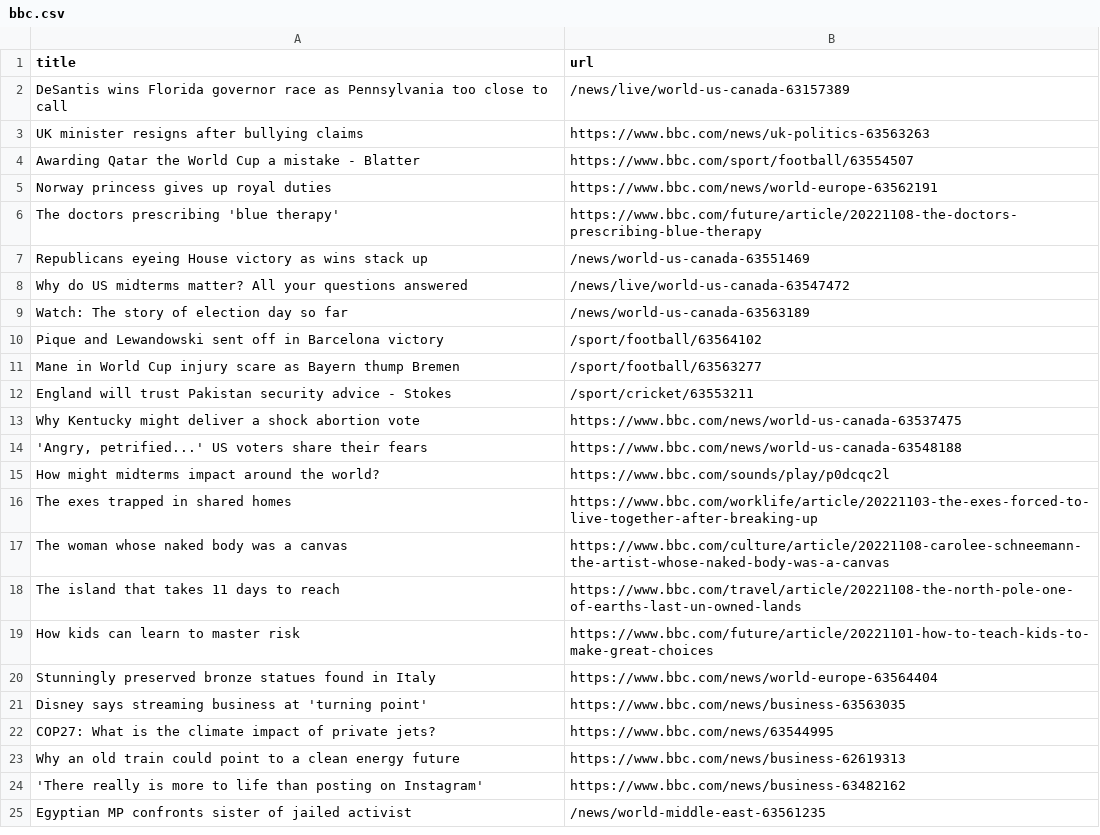
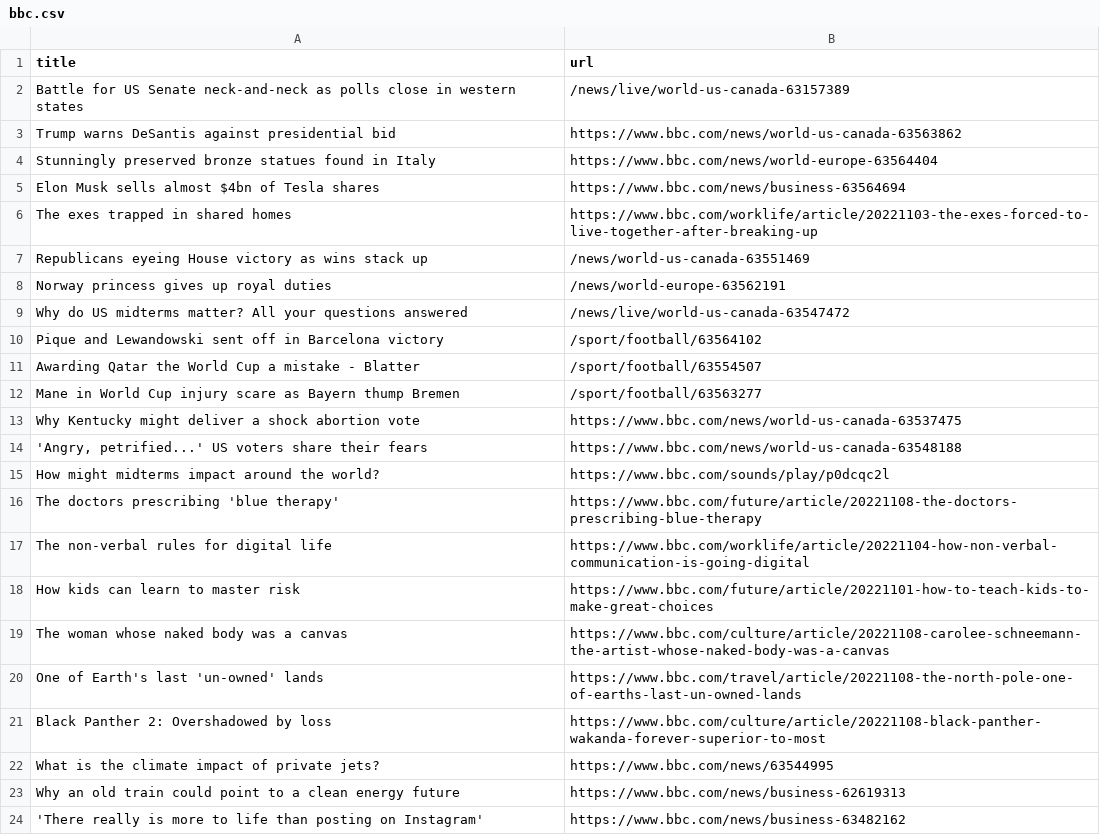
Before and after one commit to stanleydai/automatic-scraper, a CSV file: bbc.csv, drawn as a sheet; only a part is shown; the shorter side is filled out with more unchanged rows.

```diff
--- a/bbc.csv
+++ b/bbc.csv
@@ -1,13 +1,13 @@
 title,url
-DeSantis wins Florida governor race as Pennsylvania too close to call,/news/live/world-us-canada-63157389
-UK minister resigns after bullying claims,https://www.bbc.com/news/uk-politics-63563263
-Awarding Qatar the World Cup a mistake - Blatter,https://www.bbc.com/sport/football/63554507
-Norway princess gives up royal duties,https://www.bbc.com/news/world-europe-63562191
-The doctors prescribing 'blue therapy',https://www.bbc.com/future/article/20221108-the-doctors-prescribing-blue-therapy
+Battle for US Senate neck-and-neck as polls close in western states,/news/live/world-us-canada-63157389
+Trump warns DeSantis against presidential bid,https://www.bbc.com/news/world-us-canada-63563862
+Stunningly preserved bronze statues found in Italy,https://www.bbc.com/news/world-europe-63564404
+Elon Musk sells almost $4bn of Tesla shares,https://www.bbc.com/news/business-63564694
+The exes trapped in shared homes,https://www.bbc.com/worklife/article/20221103-the-exes-forced-to-live-together-after-breaking-up
 Republicans eyeing House victory as wins stack up,/news/world-us-canada-63551469
+Norway princess gives up royal duties,/news/world-europe-63562191
 Why do US midterms matter? All your questions answered,/news/live/world-us-canada-63547472
-Watch: The story of election day so far,/news/world-us-canada-63563189
 Pique and Lewandowski sent off in Barcelona victory,/sport/football/63564102
+Awarding Qatar the World Cup a mistake - Blatter,/sport/football/63554507
 Mane in World Cup injury scare as Bayern thump Bremen,/sport/football/63563277
-England will trust Pakistan security advice - Stokes,/sport/cricket/63553211
 Why Kentucky might deliver a shock abortion vote,https://www.bbc.com/news/world-us-canada-63537475
@@ -15,9 +15,9 @@ Why Kentucky might deliver a shock abortion vote,https://www.bbc.com/news/world-
 How might midterms impact around the world?,https://www.bbc.com/sounds/play/p0dcqc2l
-The exes trapped in shared homes,https://www.bbc.com/worklife/article/20221103-the-exes-forced-to-live-together-after-breaking-up
+The doctors prescribing 'blue therapy',https://www.bbc.com/future/article/20221108-the-doctors-prescribing-blue-therapy
+The non-verbal rules for digital life,https://www.bbc.com/worklife/article/20221104-how-non-verbal-communication-is-going-digital
+How kids can learn to master risk,https://www.bbc.com/future/article/20221101-how-to-teach-kids-to-make-great-choices
 The woman whose naked body was a canvas,https://www.bbc.com/culture/article/20221108-carolee-schneemann-the-artist-whose-naked-body-was-a-canvas
-The island that takes 11 days to reach,https://www.bbc.com/travel/article/20221108-the-north-pole-one-of-earths-last-un-owned-lands
-How kids can learn to master risk,https://www.bbc.com/future/article/20221101-how-to-teach-kids-to-make-great-choices
-Stunningly preserved bronze statues found in Italy,https://www.bbc.com/news/world-europe-63564404
-Disney says streaming business at 'turning point',https://www.bbc.com/news/business-63563035
-COP27: What is the climate impact of private jets?,https://www.bbc.com/news/63544995
+One of Earth's last 'un-owned' lands,https://www.bbc.com/travel/article/20221108-the-north-pole-one-of-earths-last-un-owned-lands
+Black Panther 2: Overshadowed by loss,https://www.bbc.com/culture/article/20221108-black-panther-wakanda-forever-superior-to-most
+What is the climate impact of private jets?,https://www.bbc.com/news/63544995
 Why an old train could point to a clean energy future,https://www.bbc.com/news/business-62619313
```
